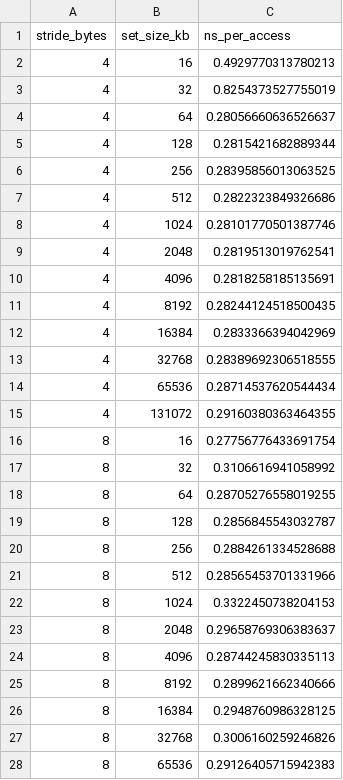
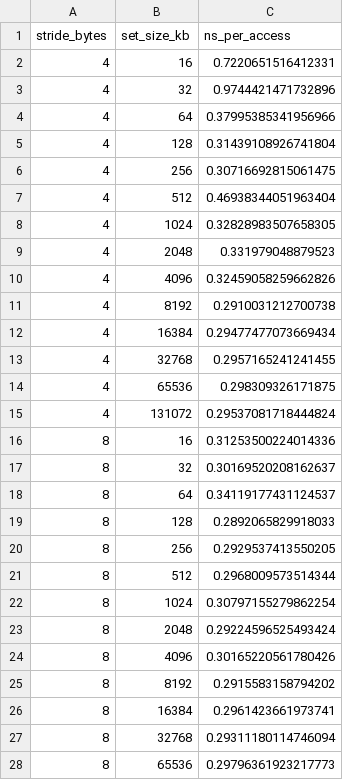
Before and after one commit to LB2700/System-Spec-Analyser, a CSV file: cacheResults.csv, drawn as a sheet; only a part is shown; the diff covers the shown part only.

Commit message:
add cache accessing from the file

```diff
--- a/cacheResults.csv
+++ b/cacheResults.csv
@@ -1,28 +1,28 @@
 stride_bytes,set_size_kb,ns_per_access
-4,16,0.4929770313780213
-4,32,0.8254373527755019
-4,64,0.28056660636526637
-4,128,0.2815421682889344
-4,256,0.28395856013063525
-4,512,0.2822323849326686
-4,1024,0.28101770501387746
-4,2048,0.2819513019762541
-4,4096,0.2818258185135691
-4,8192,0.28244124518500435
-4,16384,0.2833366394042969
-4,32768,0.28389692306518555
-4,65536,0.28714537620544434
-4,131072,0.29160380363464355
-8,16,0.27756776433691754
-8,32,0.3106616941058992
-8,64,0.28705276558019255
-8,128,0.2856845543032787
-8,256,0.2884261334528688
-8,512,0.28565453701331966
-8,1024,0.3322450738204153
-8,2048,0.29658769306383637
-8,4096,0.28744245830335113
-8,8192,0.2899621662340666
-8,16384,0.2948760986328125
-8,32768,0.3006160259246826
-8,65536,0.29126405715942383
+4,16,0.7220651516412331
+4,32,0.9744421471732896
+4,64,0.37995385341956966
+4,128,0.31439108926741804
+4,256,0.30716692815061475
+4,512,0.46938344051963404
+4,1024,0.32828983507658305
+4,2048,0.331979048879523
+4,4096,0.32459058259662826
+4,8192,0.2910031212700738
+4,16384,0.29477477073669434
+4,32768,0.2957165241241455
+4,65536,0.298309326171875
+4,131072,0.29537081718444824
+8,16,0.31253500224014336
+8,32,0.30169520208162637
+8,64,0.34119177431124537
+8,128,0.2892065829918033
+8,256,0.2929537413550205
+8,512,0.2968009573514344
+8,1024,0.30797155279862254
+8,2048,0.29224596525493424
+8,4096,0.30165220561780426
+8,8192,0.2915583158794202
+8,16384,0.2961423661973741
+8,32768,0.29311180114746094
+8,65536,0.29796361923217773
```
Also changed, not shown: 113 edited cells elsewhere in this file, 3 other files.
